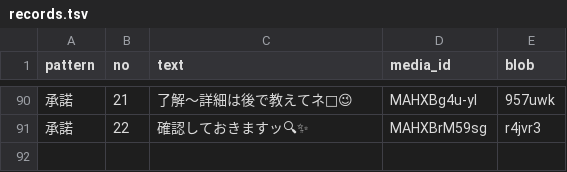
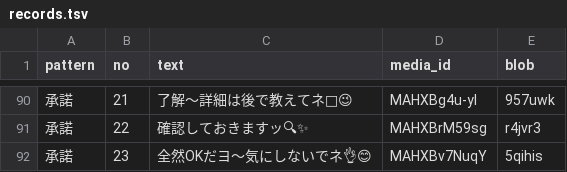
Before and after one commit to megumik0727-hub/cowork-with-claude, a TSV file: line-emoji/kuma/records.tsv, drawn as a sheet; only a part is shown, gaps mark what is left out; the diff names each change by its address in the sheet, - before the commit and + after, or states it on an @@ line.

```diff
--- a/line-emoji/kuma/records.tsv
+++ b/line-emoji/kuma/records.tsv
+row 92: 承諾 | 23 | 全然OKだヨ〜気にしないでネ👌😊 | MAHXBv7NuqY | 5qihis
```
